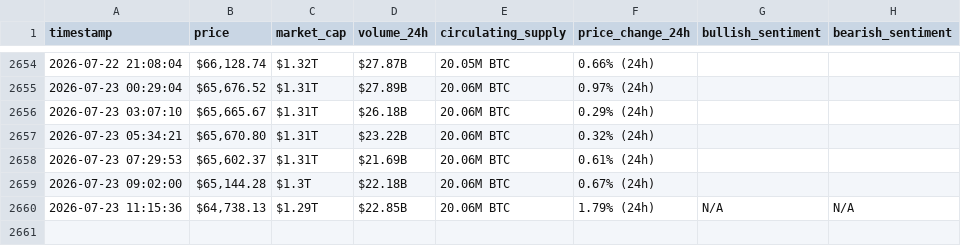
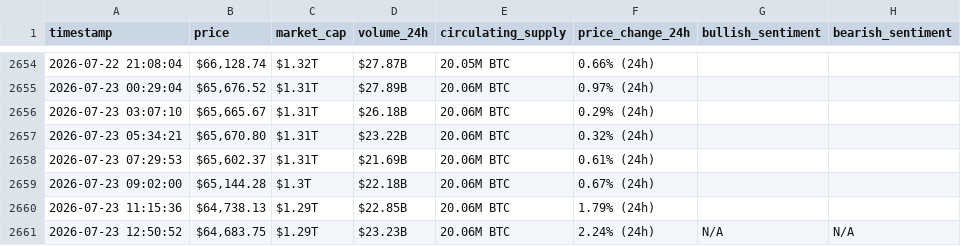
Before and after one commit to Hsenghaddar/webscraping-automation, a CSV file: bitcoin_hourly_data.csv, drawn as a sheet; only a part is shown, gaps mark what is left out.

```diff
--- a/bitcoin_hourly_data.csv
+++ b/bitcoin_hourly_data.csv
@@ -2659,2 +2659,3 @@ timestamp,price,market_cap,volume_24h,circulating_supply,price_change_24h,bullis
 2026-07-23 09:02:00,"$65,144.28",$1.3T,$22.18B,20.06M BTC,0.67% (24h),,
-2026-07-23 11:15:36,"$64,738.13",$1.29T,$22.85B,20.06M BTC,1.79% (24h),N/A,N/A
+2026-07-23 11:15:36,"$64,738.13",$1.29T,$22.85B,20.06M BTC,1.79% (24h),,
+2026-07-23 12:50:52,"$64,683.75",$1.29T,$23.23B,20.06M BTC,2.24% (24h),N/A,N/A
```
